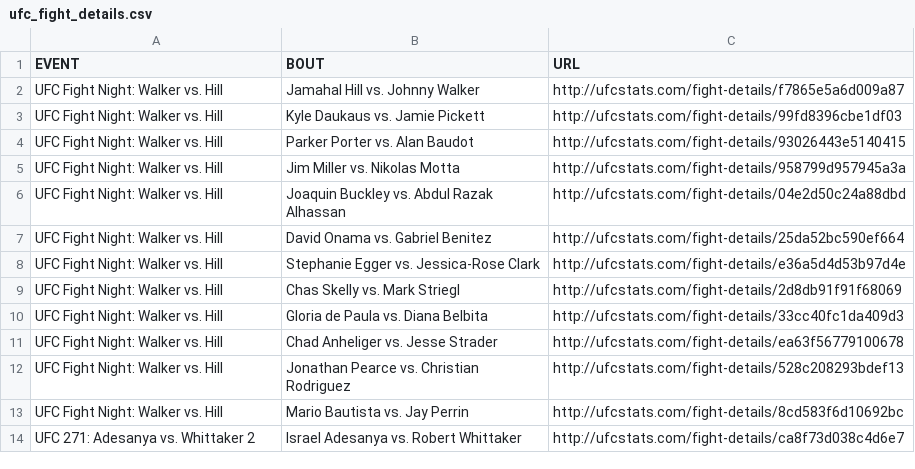
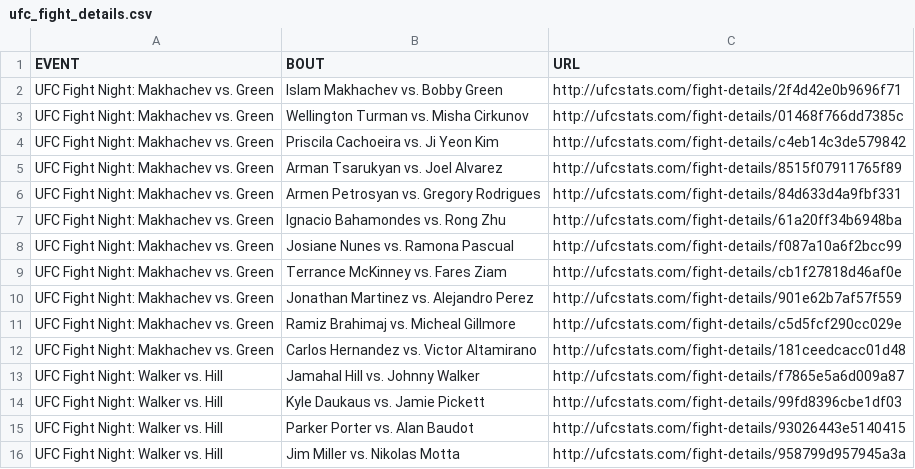
Before and after one commit to YashD5291/UFC-Stats-Scrap, a CSV file: ufc_fight_details.csv, drawn as a sheet; only a part is shown; the shorter side is filled out with more unchanged rows.

Commit message:
2022-02-27 data refresh

```diff
--- a/ufc_fight_details.csv
+++ b/ufc_fight_details.csv
@@ -1,2 +1,13 @@
 EVENT,BOUT,URL
+UFC Fight Night: Makhachev vs. Green,Islam Makhachev vs. Bobby Green,http://ufcstats.com/fight-details/2f4d42e0b9696f71
+UFC Fight Night: Makhachev vs. Green,Wellington Turman vs. Misha Cirkunov,http://ufcstats.com/fight-details/01468f766dd7385c
+UFC Fight Night: Makhachev vs. Green,Priscila Cachoeira vs. Ji Yeon Kim,http://ufcstats.com/fight-details/c4eb14c3de579842
+UFC Fight Night: Makhachev vs. Green,Arman Tsarukyan vs. Joel Alvarez,http://ufcstats.com/fight-details/8515f07911765f89
+UFC Fight Night: Makhachev vs. Green,Armen Petrosyan vs. Gregory Rodrigues,http://ufcstats.com/fight-details/84d633d4a9fbf331
+UFC Fight Night: Makhachev vs. Green,Ignacio Bahamondes vs. Rong Zhu,http://ufcstats.com/fight-details/61a20ff34b6948ba
+UFC Fight Night: Makhachev vs. Green,Josiane Nunes vs. Ramona Pascual,http://ufcstats.com/fight-details/f087a10a6f2bcc99
+UFC Fight Night: Makhachev vs. Green,Terrance McKinney vs. Fares Ziam,http://ufcstats.com/fight-details/cb1f27818d46af0e
+UFC Fight Night: Makhachev vs. Green,Jonathan Martinez vs. Alejandro Perez,http://ufcstats.com/fight-details/901e62b7af57f559
+UFC Fight Night: Makhachev vs. Green,Ramiz Brahimaj vs. Micheal Gillmore,http://ufcstats.com/fight-details/c5d5fcf290cc029e
+UFC Fight Night: Makhachev vs. Green,Carlos Hernandez vs. Victor Altamirano,http://ufcstats.com/fight-details/181ceedcacc01d48
 UFC Fight Night: Walker vs. Hill,Jamahal Hill vs. Johnny Walker,http://ufcstats.com/fight-details/f7865e5a6d009a87
```
Also changed, not shown: ufc_event_details.csv, 1 other file.
